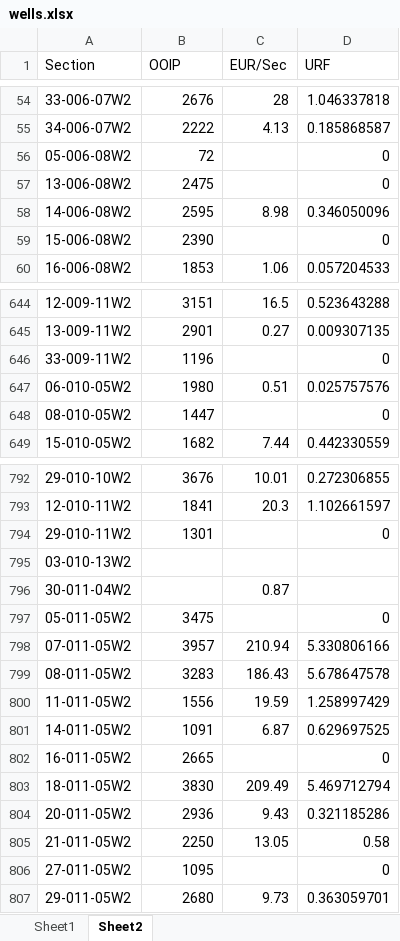
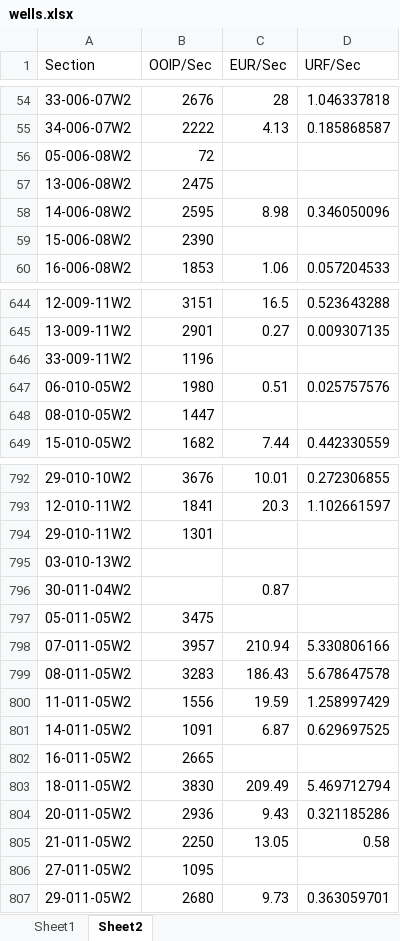
Before and after one commit to vidhu-km/grid, an Excel workbook: wells.xlsx, sheet Sheet2, drawn as a sheet; only a part is shown, gaps mark what is left out; values as stored, in another font and other column widths than the file's, no borders; the diff covers the shown part only; the diff names each change by its address in the sheet, - before the commit and + after, or states it on an @@ line.

Commit message:
wells

```diff
--- a/wells.xlsx (sheet Sheet2)
+++ b/wells.xlsx (sheet Sheet2)
-B1: OOIP
+B1: OOIP/Sec
-D1: URF
+D1: URF/Sec
-D56:D57 (URF/Sec): 0
+D56:D57 (URF/Sec): (empty)
-D59 (URF/Sec): 0
+D59 (URF/Sec): (empty)
-D646 (URF/Sec): 0
+D646 (URF/Sec): (empty)
-D648 (URF/Sec): 0
+D648 (URF/Sec): (empty)
-D794 (URF/Sec): 0
+D794 (URF/Sec): (empty)
-D797 (URF/Sec): 0
+D797 (URF/Sec): (empty)
-D802 (URF/Sec): 0
+D802 (URF/Sec): (empty)
-D806 (URF/Sec): 0
+D806 (URF/Sec): (empty)
```
Also changed, not shown: 19 edited cells elsewhere in this sheet.
